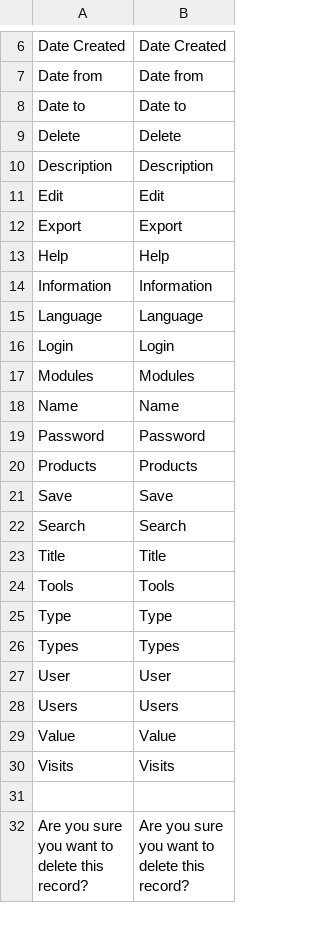
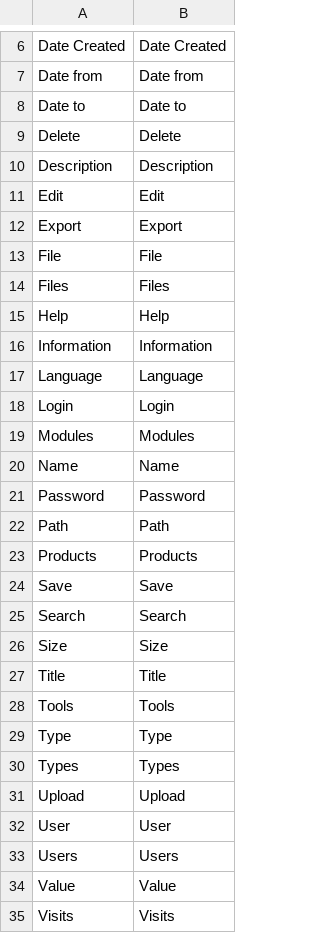
Before and after one commit to Ator9/UX-CMS, a CSV file: admin/locale/en.default.csv, drawn as a sheet; only a part is shown, gaps mark what is left out; the shorter side is filled out with more unchanged rows.

Commit message:
Update en.default.csv

```diff
--- a/admin/locale/en.default.csv
+++ b/admin/locale/en.default.csv
@@ -12,2 +12,4 @@
 "Export","Export"
+"File","File"
+"Files","Files"
 "Help","Help"
@@ -19,2 +21,3 @@
 "Password","Password"
+"Path","Path"
 "Products","Products"
@@ -22,2 +25,3 @@
 "Search","Search"
+"Size","Size"
 "Title","Title"
@@ -26,2 +30,3 @@
 "Types","Types"
+"Upload","Upload"
 "User","User"
```
